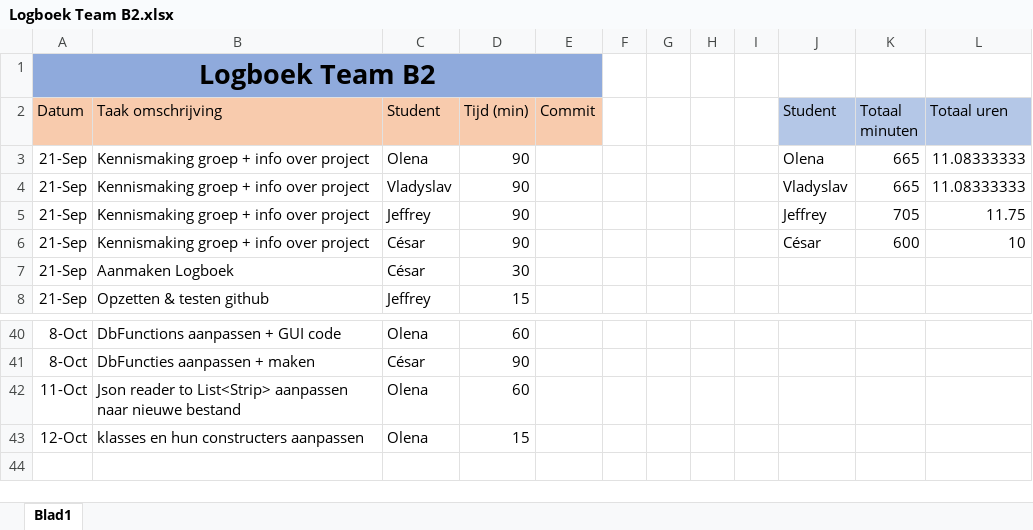
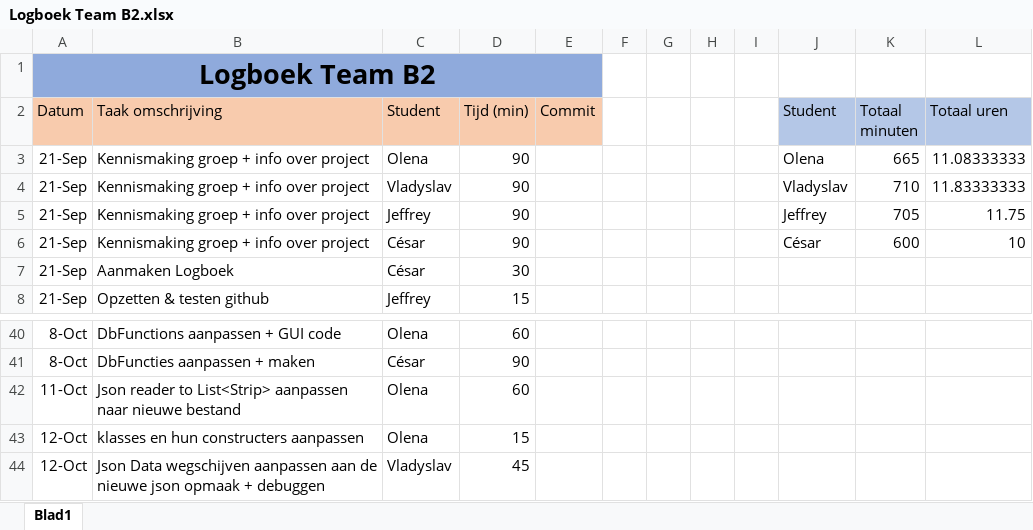
Before and after one commit to projectwerkTeamB2/projectwerk, an Excel workbook: Logboek Team B2.xlsx, sheet Blad1, drawn as a sheet; only a part is shown, gaps mark what is left out; values as stored, in another font and other column widths than the file's, no borders; the diff names each change by its address in the sheet, - before the commit and + after, or states it on an @@ line.

```diff
--- a/Logboek Team B2.xlsx (sheet Blad1)
+++ b/Logboek Team B2.xlsx (sheet Blad1)
-K4 (Totaal minuten): 665
+K4 (Totaal minuten): 710
-L4 (Totaal uren): 11.08333333
+L4 (Totaal uren): 11.83333333
+row 44: 12-Oct | Json Data wegschijven aanpassen aan de nieuwe json opmaak + debuggen | Vladyslav | 45
```
Also changed, not shown: 49 other files.
